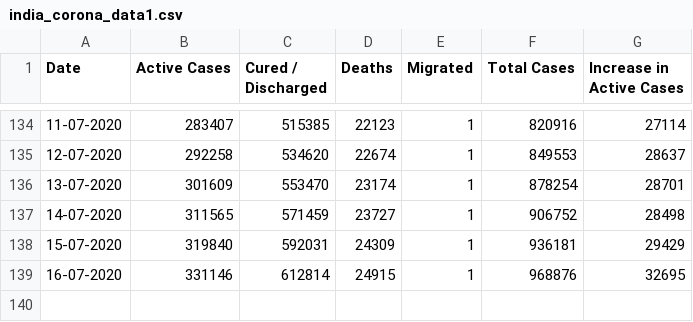
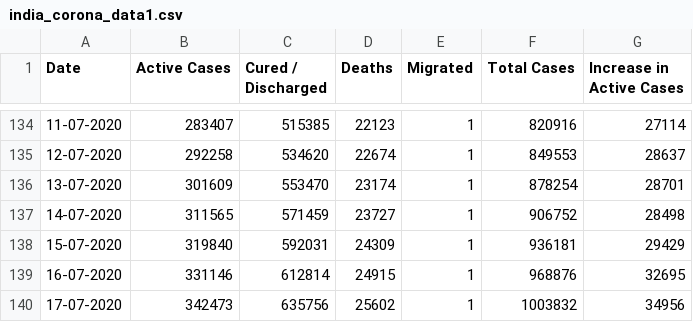
Before and after one commit to kushkatoshk/Covid19, a CSV file: india_corona_data1.csv, drawn as a sheet; only a part is shown, gaps mark what is left out; the diff names each change by its address in the sheet, - before the commit and + after, or states it on an @@ line.

```diff
--- a/india_corona_data1.csv
+++ b/india_corona_data1.csv
+row 140: 17-07-2020 | 342473 | 635756 | 25602 | 1 | 1003832 | 34956
```
Also changed, not shown: state_data.csv, 38 other files.
